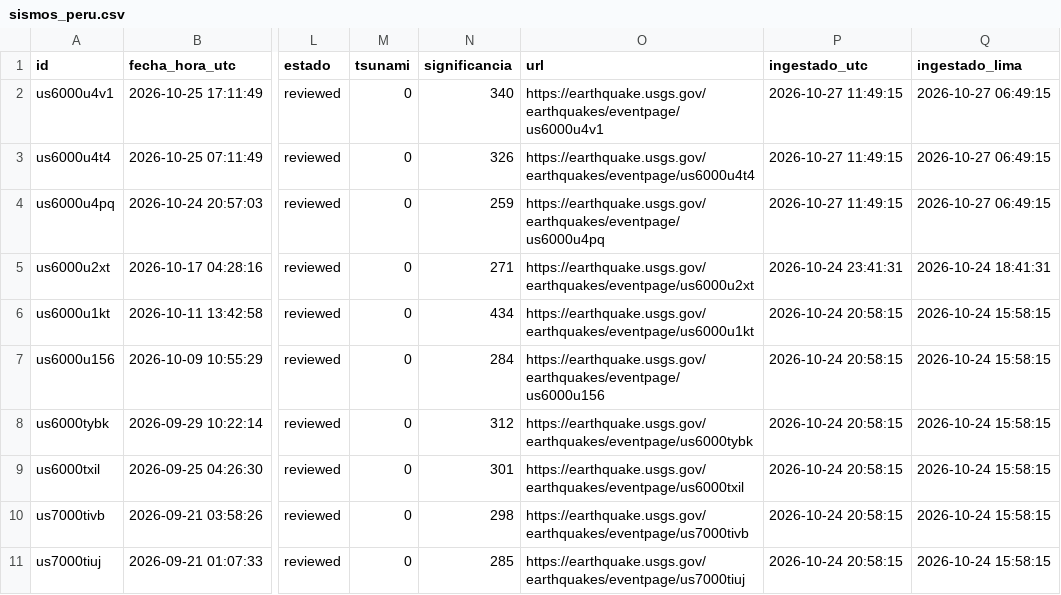
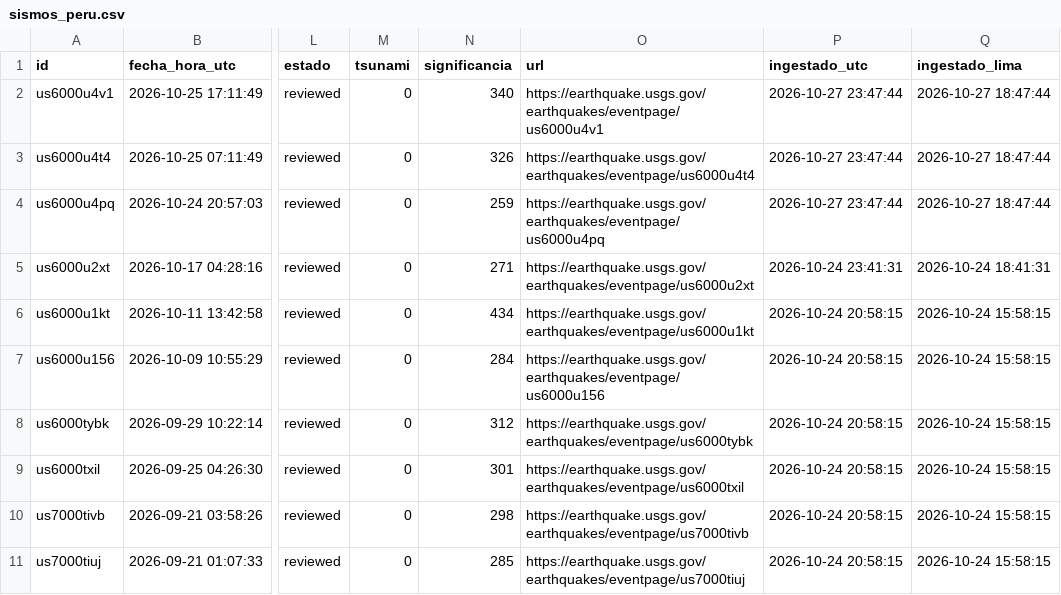
Before and after one commit to RafaeloC1/-sismos-peru-dashboard, a CSV file: data/sismos_peru.csv, drawn as a sheet; only a part is shown, gaps mark what is left out; the diff names each change by its address in the sheet, - before the commit and + after, or states it on an @@ line.

```diff
--- a/data/sismos_peru.csv
+++ b/data/sismos_peru.csv
-P2:P4 (ingestado_utc): 2026-10-27 11:49:15
+P2:P4 (ingestado_utc): 2026-10-27 23:47:44
-Q2:Q4 (ingestado_lima): 2026-10-27 06:49:15
+Q2:Q4 (ingestado_lima): 2026-10-27 18:47:44
```
Also changed, not shown: data/log_ejecuciones.csv.
